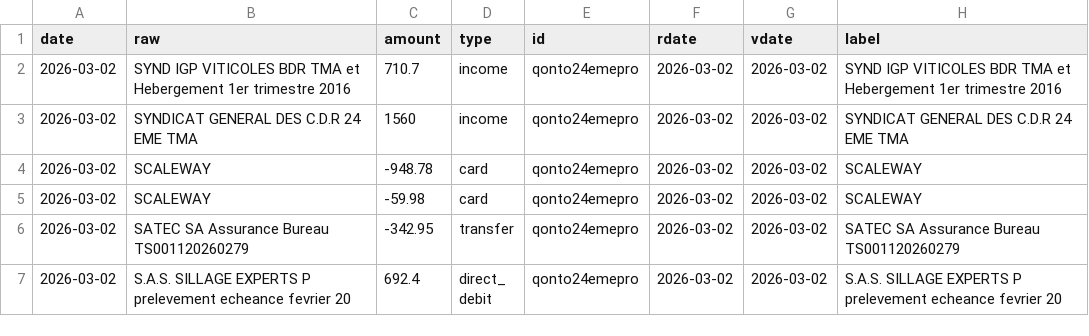
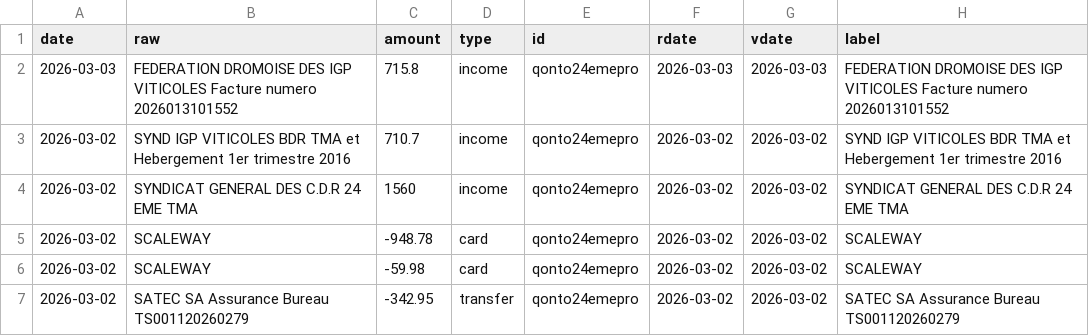
Before and after one commit to 24eme/banque, a CSV file: data/history.csv, drawn as a sheet; only a part is shown; the shorter side is filled out with more unchanged rows.

Commit message:
Mise à jour des opérations (qonto)

```diff
--- a/data/history.csv
+++ b/data/history.csv
@@ -1,2 +1,3 @@
 date,"raw",amount,type,id,rdate,vdate,"label"
+2026-03-03,"FEDERATION DROMOISE DES IGP VITICOLES Facture numero 2026013101552",715.8,income,qonto24emepro,2026-03-03,2026-03-03,"FEDERATION DROMOISE DES IGP VITICOLES Facture numero 2026013101552"
 2026-03-02,"SYND IGP VITICOLES BDR TMA et Hebergement 1er trimestre 2016",710.7,income,qonto24emepro,2026-03-02,2026-03-02,"SYND IGP VITICOLES BDR TMA et Hebergement 1er trimestre 2016"
```
